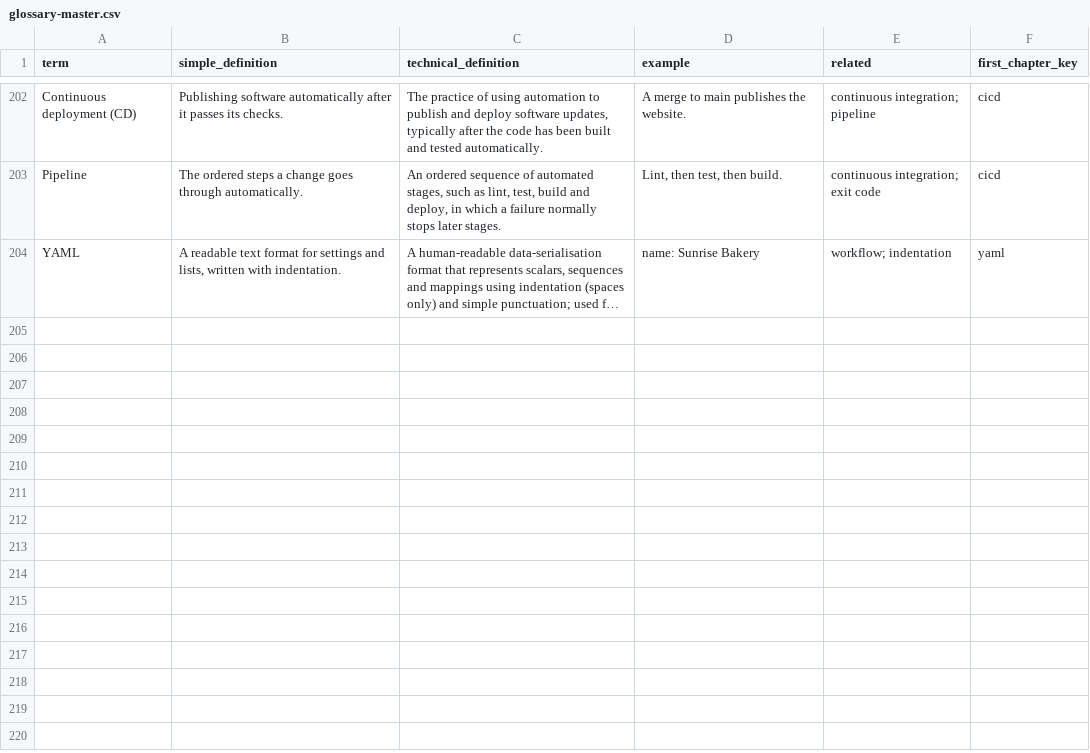
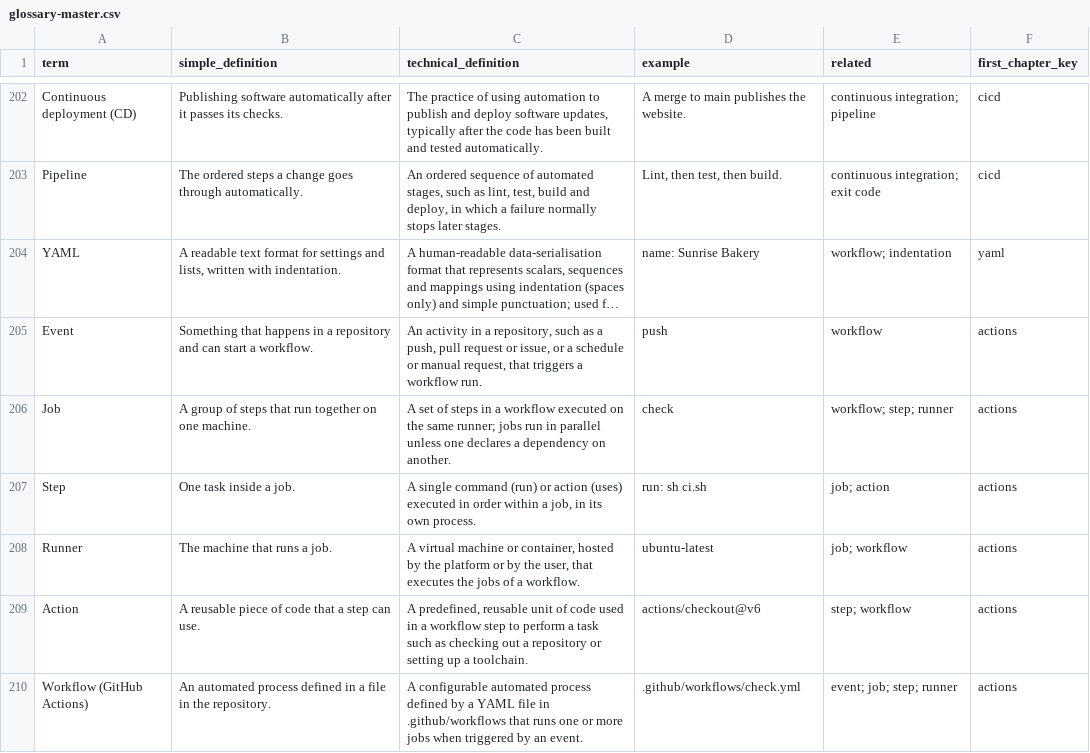
Before and after one commit to Sharifwa123/Books, a CSV file: git-and-github-mastery/glossary/glossary-master.csv, drawn as a sheet; only a part is shown, gaps mark what is left out; long unchanged cells end in …; the diff names each change by its address in the sheet, - before the commit and + after, or states it on an @@ line.

```diff
--- a/git-and-github-mastery/glossary/glossary-master.csv
+++ b/git-and-github-mastery/glossary/glossary-master.csv
+row 205: Event | Something that happens in a repository and can start a workflow. | An activity in a repository, such as a push, pull request or issue, or a schedule or manual request, that triggers a workflow run. | push | workflow | actions
+row 206: Job | A group of steps that run together on one machine. | A set of steps in a workflow executed on the same runner; jobs run in parallel unless one declares a dependency on another. | check | workflow; step; runner | actions
+row 207: Step | One task inside a job. | A single command (run) or action (uses) executed in order within a job, in its own process. | run: sh ci.sh | job; action | actions
+row 208: Runner | The machine that runs a job. | A virtual machine or container, hosted by the platform or by the user, that executes the jobs of a workflow. | ubuntu-latest | job; workflow | actions
+row 209: Action | A reusable piece of code that a step can use. | A predefined, reusable unit of code used in a workflow step to perform a task such as checking out a repository or setting up a toolchain. | actions/checkout@v6 | step; workflow | actions
+row 210: Workflow (GitHub Actions) | An automated process defined in a file in the repository. | A configurable automated process defined by a YAML file in .github/workflows that runs one or more jobs when triggered by an event. | .github/workflows/check.yml | event; job; step; runner | actions
```
Also changed, not shown: git-and-github-mastery/research/research-ledger.csv, 7 other files.
